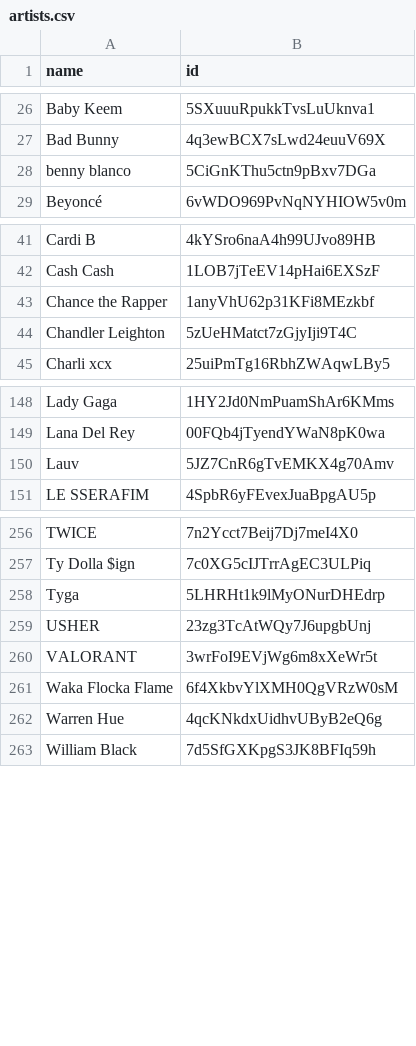
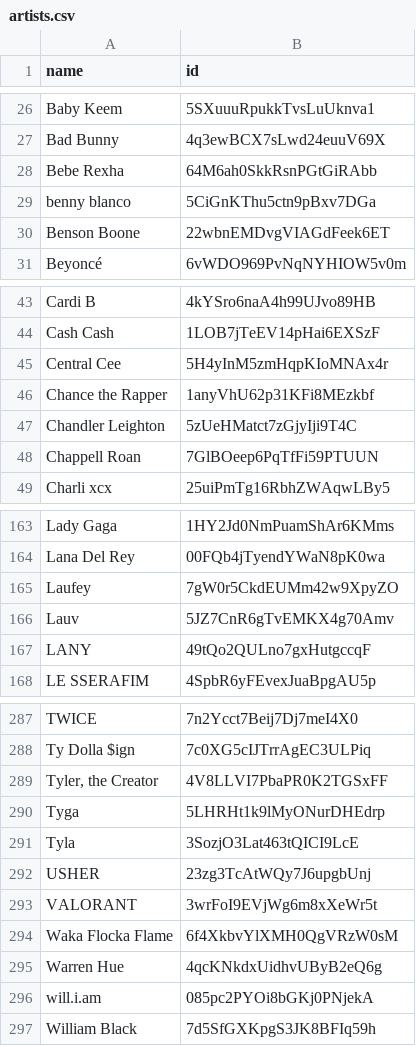
Before and after one commit to stevenxngo/six-degrees-of-spotify, a CSV file: data/artists.csv, drawn as a sheet; only a part is shown, gaps mark what is left out; the diff covers the shown part only; the diff names each change by its address in the sheet, - before the commit and + after, or states it on an @@ line.

```diff
--- a/data/artists.csv
+++ b/data/artists.csv
+row 28: Bebe Rexha | 64M6ah0SkkRsnPGtGiRAbb
+row 30: Benson Boone | 22wbnEMDvgVIAGdFeek6ET
+row 45: Central Cee | 5H4yInM5zmHqpKIoMNAx4r
+row 48: Chappell Roan | 7GlBOeep6PqTfFi59PTUUN
+row 165: Laufey | 7gW0r5CkdEUMm42w9XpyZO
+row 167: LANY | 49tQo2QULno7gxHutgccqF
+row 289: Tyler, the Creator | 4V8LLVI7PbaPR0K2TGSxFF
+row 291: Tyla | 3SozjO3Lat463tQICI9LcE
+row 296: will.i.am | 085pc2PYOi8bGKj0PNjekA
```
Also changed, not shown: 29 added rows and 2 removed rows elsewhere in this file, 3 other files.
